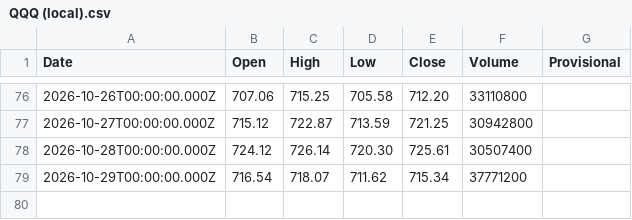
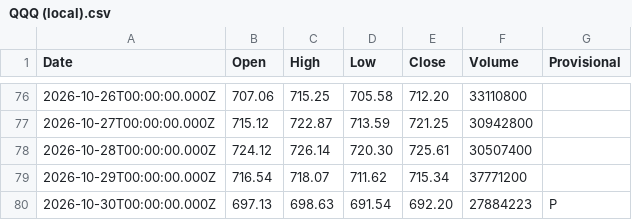
Before and after one commit to truedichotomy/QQQ_long_term_strategy, a CSV file: data/QQQ (local).csv, drawn as a sheet; only a part is shown, gaps mark what is left out; the diff names each change by its address in the sheet, - before the commit and + after, or states it on an @@ line.

```diff
--- a/data/QQQ (local).csv
+++ b/data/QQQ (local).csv
+row 80: 2026-10-30T00:00:00.000Z | 697.13 | 698.63 | 691.54 | 692.20 | 27884223 | P
```
Also changed, not shown: 2 other files.
